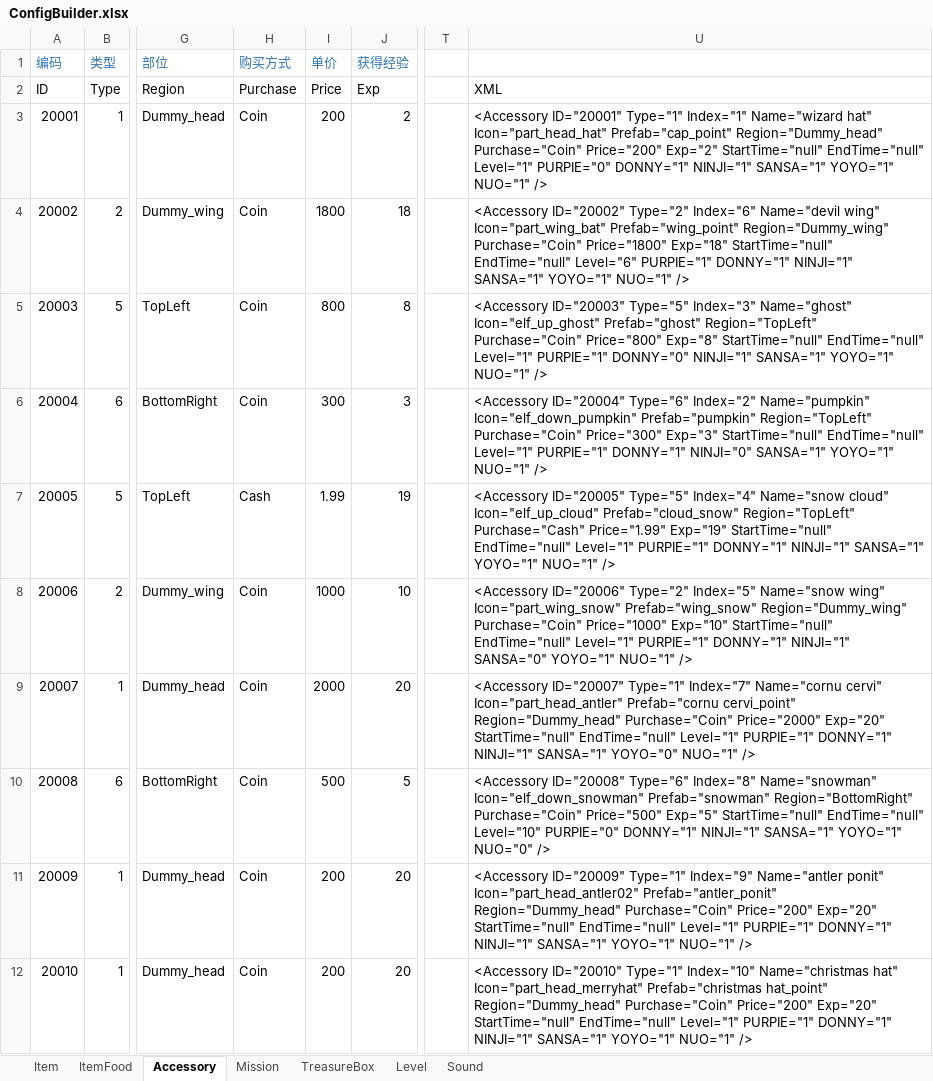
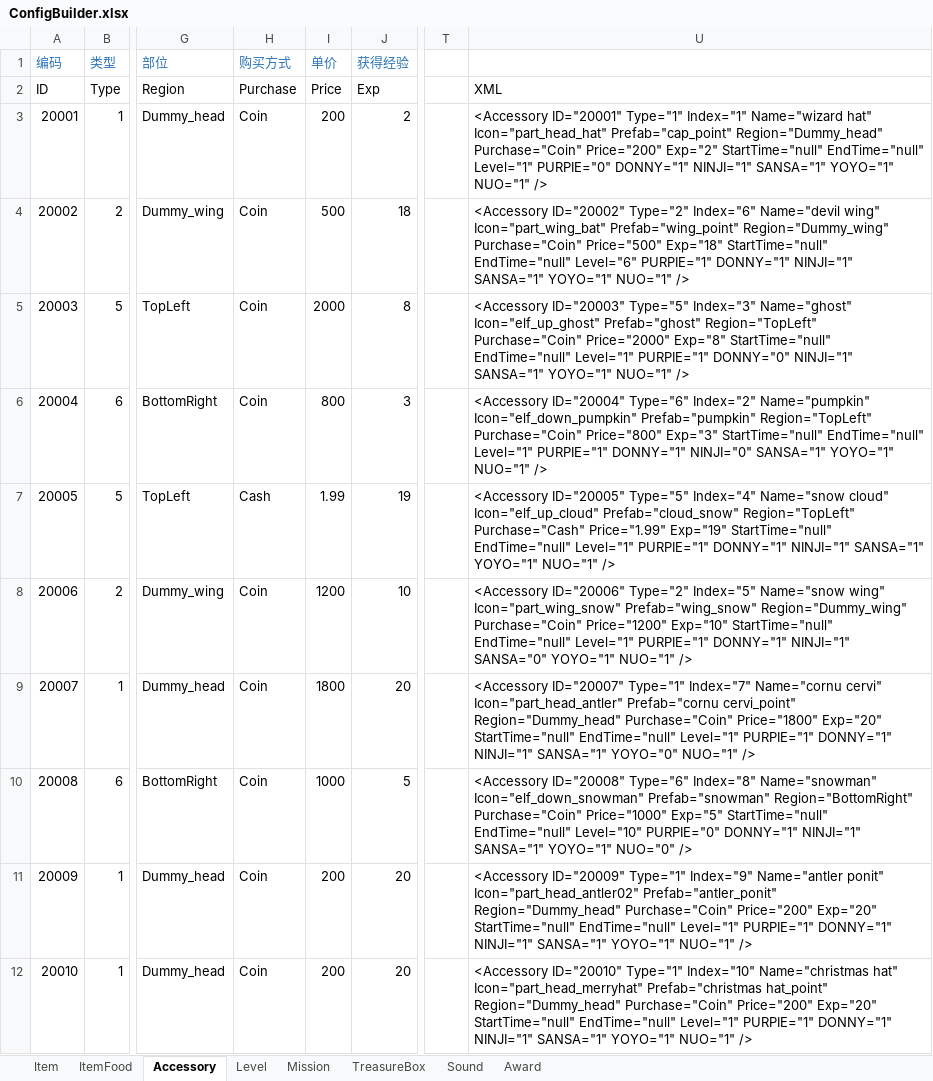
Before and after one commit to EarlyAnt/HankConfig, an Excel workbook: ConfigBuilder.xlsx, sheet Accessory, drawn as a sheet; only a part is shown, gaps mark what is left out; values as stored, in another font and other column widths than the file's, no borders; the diff names each change by its address in the sheet, - before the commit and + after, or states it on an @@ line.

Commit message:
1.手工合并feature_award_config分支与master分支。 2.Accessory.xml配置文件同步了feature_award_config分支中修改的原有8个配饰的价格。 3.LevelConfig.xml配置文件同步了feature_award_config分支中修改的DailyGoal的30%，60%和100%的产出价值和产出规则。

```diff
--- a/ConfigBuilder.xlsx (sheet Accessory)
+++ b/ConfigBuilder.xlsx (sheet Accessory)
+sheet tab: Award
@@ sheet tab order changed: Item | ItemFood | Accessory | Level | Mission | TreasureBox | Sound | Award @@
-I4 (单价): 1800
+I4 (单价): 500
-U4: …Region="Dummy_wing" Purchase="Coin" Price="1800" Exp="18" StartTime="null"…
+U4: …Region="Dummy_wing" Purchase="Coin" Price="500" Exp="18" StartTime="null"…
-I5 (单价): 800
+I5 (单价): 2000
-U5: …Region="TopLeft" Purchase="Coin" Price="800" Exp="8" StartTime="null"…
+U5: …Region="TopLeft" Purchase="Coin" Price="2000" Exp="8" StartTime="null"…
-I6 (单价): 300
+I6 (单价): 800
-U6: …Region="TopLeft" Purchase="Coin" Price="300" Exp="3" StartTime="null"…
+U6: …Region="TopLeft" Purchase="Coin" Price="800" Exp="3" StartTime="null"…
-I8 (单价): 1000
+I8 (单价): 1200
-U8: …Region="Dummy_wing" Purchase="Coin" Price="1000" Exp="10" StartTime="null"…
+U8: …Region="Dummy_wing" Purchase="Coin" Price="1200" Exp="10" StartTime="null"…
-I9 (单价): 2000
+I9 (单价): 1800
-U9: …Region="Dummy_head" Purchase="Coin" Price="2000" Exp="20" StartTime="null"…
+U9: …Region="Dummy_head" Purchase="Coin" Price="1800" Exp="20" StartTime="null"…
-I10 (单价): 500
+I10 (单价): 1000
-U10: …Region="BottomRight" Purchase="Coin" Price="500" Exp="5" StartTime="null"…
+U10: …Region="BottomRight" Purchase="Coin" Price="1000" Exp="5" StartTime="null"…
```
Also changed, not shown: sheet Level, sheet Item, charts or pictures, 2 other files.
